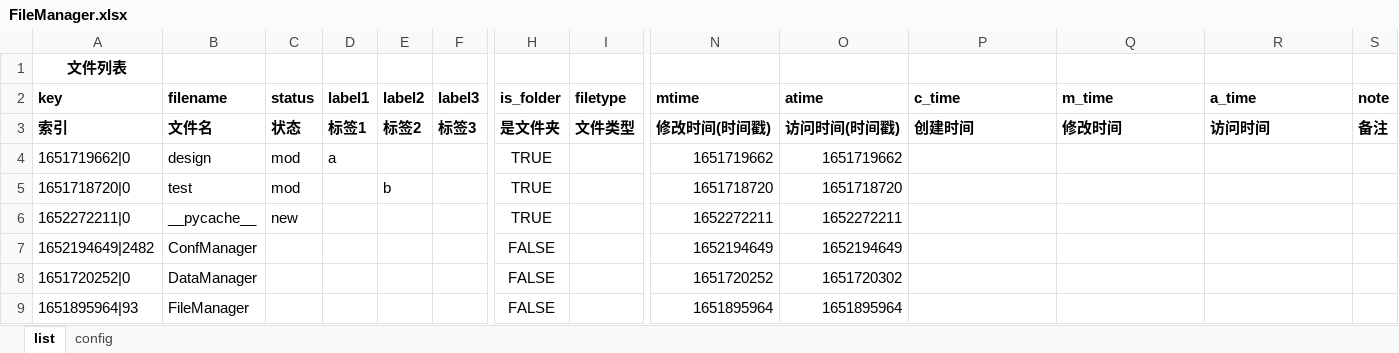
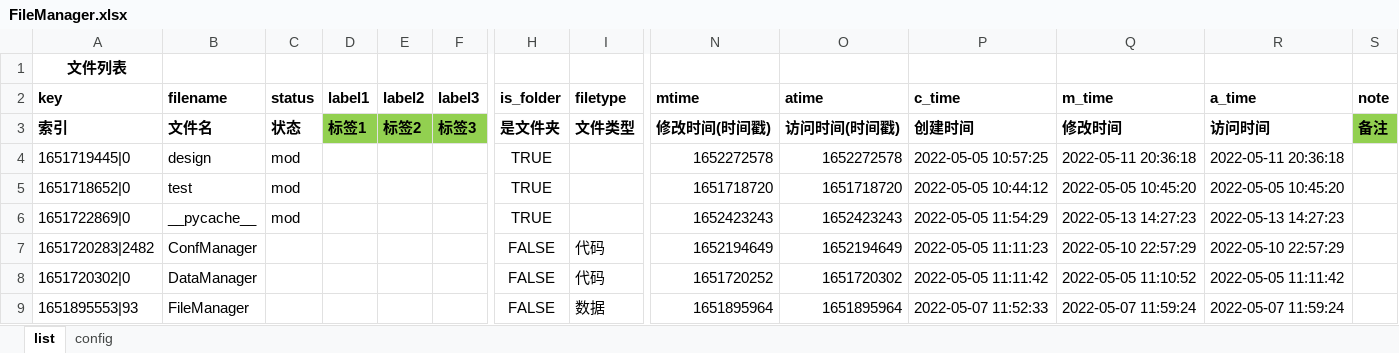
Before and after one commit to gamefang/file_manager, an Excel workbook: FileManager.xlsx, sheet list, drawn as a sheet; only a part is shown, gaps mark what is left out; values as stored, in another font and other column widths than the file's, no borders; removed rows and columns are numbered as before the commit, all else as after; rows hold the shown columns only; the diff covers the shown part only; the diff names each change by its address in the sheet, - before the commit and + after, or states it on an @@ line.

```diff
--- a/FileManager.xlsx (sheet list)
+++ b/FileManager.xlsx (sheet list)
-D3:F3 fill: none
+D3:F3 fill: #92D050
-S3 fill: none
+S3 fill: #92D050
-A4 (key): 1651719662|0
+A4 (key): 1651719445|0
-D4 (label1): a
+D4 (label1): (empty)
-N4 (mtime): 1651719662
+N4 (mtime): 1652272578
-O4 (atime): 1651719662
+O4 (atime): 1652272578
-P4 (c_time): (empty)
+P4 (c_time): 2022-05-05 10:57:25
-Q4 (m_time): (empty)
+Q4 (m_time): 2022-05-11 20:36:18
-R4 (a_time): (empty)
+R4 (a_time): 2022-05-11 20:36:18
-A5 (key): 1651718720|0
+A5 (key): 1651718652|0
-E5 (label2): b
+E5 (label2): (empty)
-P5 (c_time): (empty)
+P5 (c_time): 2022-05-05 10:44:12
-Q5 (m_time): (empty)
+Q5 (m_time): 2022-05-05 10:45:20
-R5 (a_time): (empty)
+R5 (a_time): 2022-05-05 10:45:20
-row 6: 1652272211|0 | __pycache__ | new |  |  |  | TRUE |  | 1652272211 | 1652272211
+row 6: 1651722869|0 | __pycache__ | mod |  |  |  | TRUE |  | 1652423243 | 1652423243 | 2022-05-05 11:54:29 | 2022-05-13 14:27:23 | 2022-05-13 14:27:23
-A7 (key): 1652194649|2482
+A7 (key): 1651720283|2482
-I7:I8 (filetype): (empty)
+I7:I8 (filetype): 代码
-P7 (c_time): (empty)
+P7 (c_time): 2022-05-05 11:11:23
-Q7 (m_time): (empty)
+Q7 (m_time): 2022-05-10 22:57:29
-R7 (a_time): (empty)
+R7 (a_time): 2022-05-10 22:57:29
-A8 (key): 1651720252|0
+A8 (key): 1651720302|0
-P8 (c_time): (empty)
+P8 (c_time): 2022-05-05 11:11:42
-Q8 (m_time): (empty)
+Q8 (m_time): 2022-05-05 11:10:52
-R8 (a_time): (empty)
+R8 (a_time): 2022-05-05 11:11:42
-A9 (key): 1651895964|93
+A9 (key): 1651895553|93
-I9 (filetype): (empty)
+I9 (filetype): 数据
-P9 (c_time): (empty)
+P9 (c_time): 2022-05-07 11:52:33
-Q9 (m_time): (empty)
+Q9 (m_time): 2022-05-07 11:59:24
-R9 (a_time): (empty)
+R9 (a_time): 2022-05-07 11:59:24
```
Also changed, not shown: 7 added rows, 12 removed rows and 74 edited cells elsewhere in this sheet, sheet config, formulas that keep their value, 2 other files.
